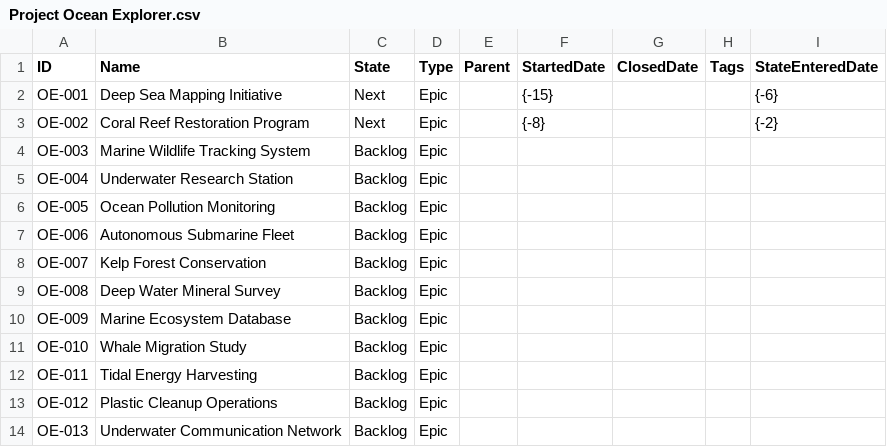
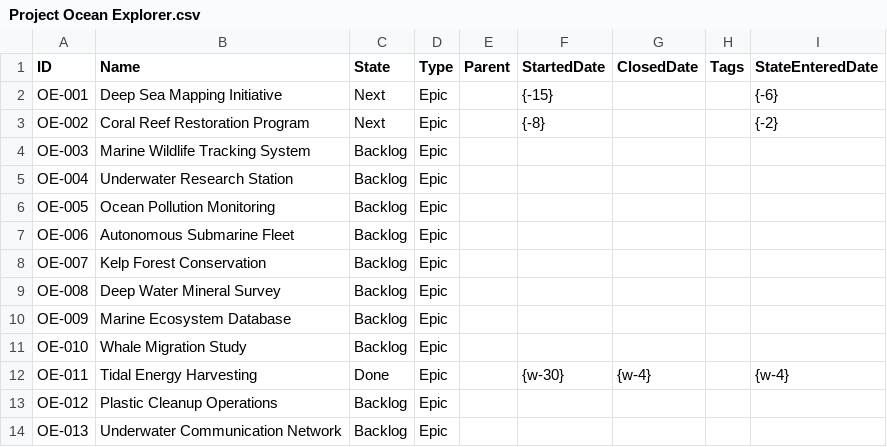
Before and after one commit to LetPeopleWork/Lighthouse, a CSV file: Lighthouse.Backend/Lighthouse.Backend/Factories/DemoData/Project Ocean Explorer.csv, drawn as a sheet.

```diff
--- a/Lighthouse.Backend/Lighthouse.Backend/Factories/DemoData/Project Ocean Explorer.csv
+++ b/Lighthouse.Backend/Lighthouse.Backend/Factories/DemoData/Project Ocean Explorer.csv
@@ -11,3 +11,3 @@ OE-009,Marine Ecosystem Database,Backlog,Epic,,,,,
 OE-010,Whale Migration Study,Backlog,Epic,,,,,
-OE-011,Tidal Energy Harvesting,Backlog,Epic,,,,,
+OE-011,Tidal Energy Harvesting,Done,Epic,,{w-30},{w-4},,{w-4}
 OE-012,Plastic Cleanup Operations,Backlog,Epic,,,,,
```
Also changed, not shown: Lighthouse.Backend/Lighthouse.Backend/Factories/DemoData/Team Gravity.csv, 9 other files.
